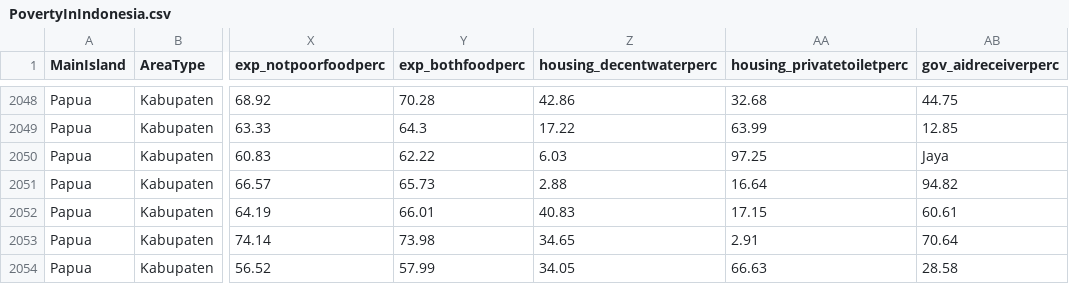
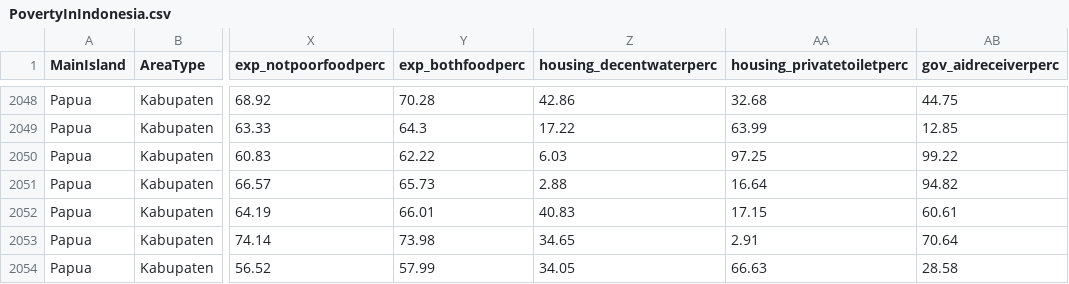
Before and after one commit to muhamadridhomm/portfolio-projects, a CSV file: projects/poverty_in_indonesia/dataset/PovertyInIndonesia.csv, drawn as a sheet; only a part is shown, gaps mark what is left out; the diff names each change by its address in the sheet, - before the commit and + after, or states it on an @@ line.

Commit message:
Add files via upload

```diff
--- a/projects/poverty_in_indonesia/dataset/PovertyInIndonesia.csv
+++ b/projects/poverty_in_indonesia/dataset/PovertyInIndonesia.csv
-AB2050 (gov_aidreceiverperc): Jaya
+AB2050 (gov_aidreceiverperc): 99.22
```
